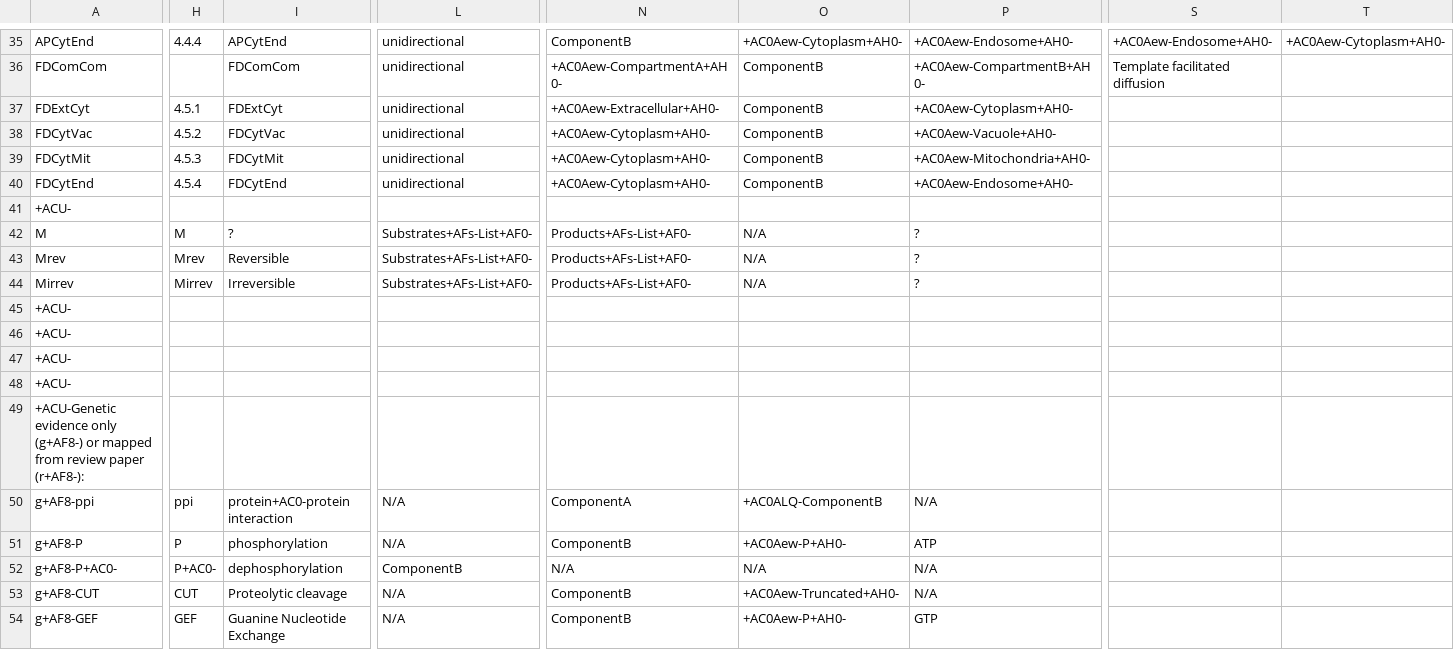
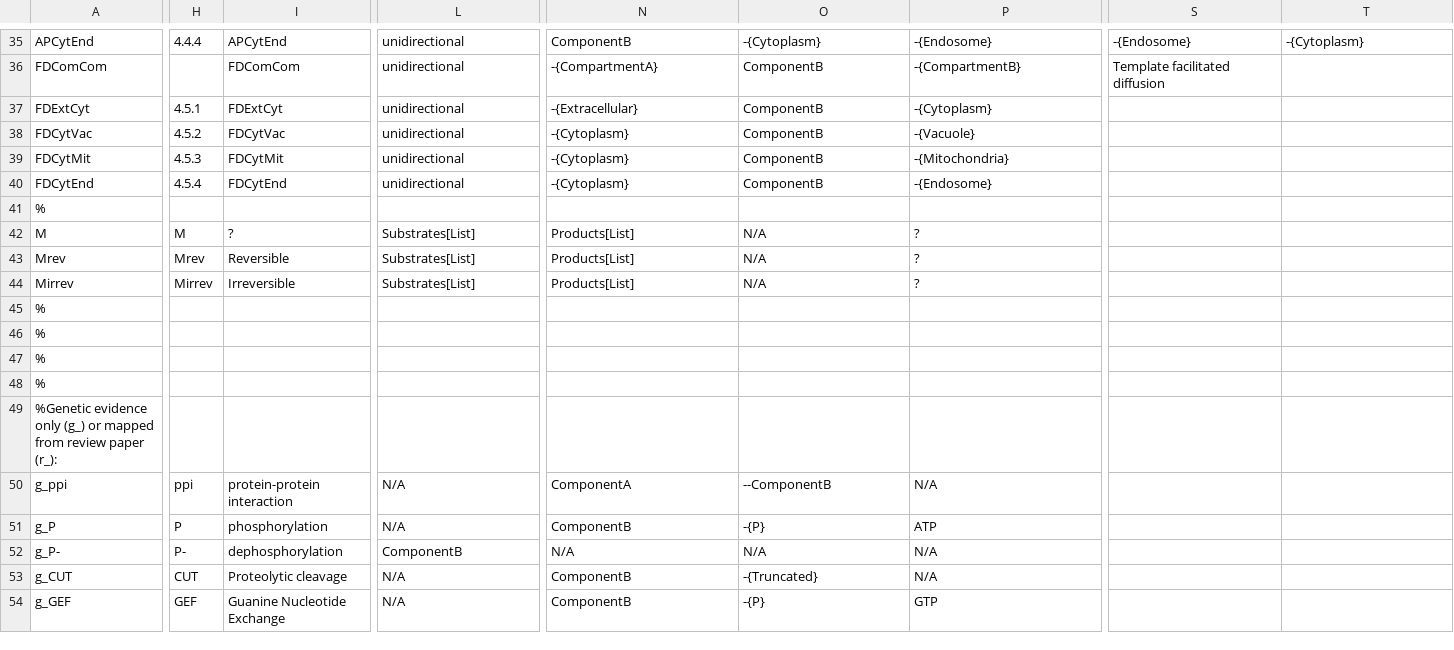
Before and after one commit to thieme/rxnconcompiler, a CSV file: rxnconcompiler/sbtab/sbtab_files/tiger_files_csv_cut/Tiger_et_al_TableS1_SBtab_ReactionList.csv, drawn as a sheet; only a part is shown, gaps mark what is left out; the diff covers the shown part only; the diff names each change by its address in the sheet, - before the commit and + after, or states it on an @@ line.

```diff
--- a/rxnconcompiler/sbtab/sbtab_files/tiger_files_csv_cut/Tiger_et_al_TableS1_SBtab_ReactionList.csv
+++ b/rxnconcompiler/sbtab/sbtab_files/tiger_files_csv_cut/Tiger_et_al_TableS1_SBtab_ReactionList.csv
-O35: +AC0Aew-Cytoplasm+AH0-
+O35: -{Cytoplasm}
-P35: +AC0Aew-Endosome+AH0-
+P35: -{Endosome}
-S35: +AC0Aew-Endosome+AH0-
+S35: -{Endosome}
-T35: +AC0Aew-Cytoplasm+AH0-
+T35: -{Cytoplasm}
-N36: +AC0Aew-CompartmentA+AH0-
+N36: -{CompartmentA}
-P36: +AC0Aew-CompartmentB+AH0-
+P36: -{CompartmentB}
-N37: +AC0Aew-Extracellular+AH0-
+N37: -{Extracellular}
-P37: +AC0Aew-Cytoplasm+AH0-
+P37: -{Cytoplasm}
-N38:N40: +AC0Aew-Cytoplasm+AH0-
+N38:N40: -{Cytoplasm}
-P38: +AC0Aew-Vacuole+AH0-
+P38: -{Vacuole}
-P39: +AC0Aew-Mitochondria+AH0-
+P39: -{Mitochondria}
-P40: +AC0Aew-Endosome+AH0-
+P40: -{Endosome}
-A41: +ACU-
+A41: %
-L42:L44: Substrates+AFs-List+AF0-
+L42:L44: Substrates[List]
-N42:N44: Products+AFs-List+AF0-
+N42:N44: Products[List]
-A45:A48: +ACU-
+A45:A48: %
-A49: +ACU-Genetic evidence only (g+AF8-) or mapped from review paper (r+AF8-):
+A49: %Genetic evidence only (g_) or mapped from review paper (r_):
-A50: g+AF8-ppi
+A50: g_ppi
-I50: protein+AC0-protein interaction
+I50: protein-protein interaction
-O50: +AC0ALQ-ComponentB
+O50: --ComponentB
-A51: g+AF8-P
+A51: g_P
-O51: +AC0Aew-P+AH0-
+O51: -{P}
-A52: g+AF8-P+AC0-
+A52: g_P-
-H52: P+AC0-
+H52: P-
-A53: g+AF8-CUT
+A53: g_CUT
-O53: +AC0Aew-Truncated+AH0-
+O53: -{Truncated}
-A54: g+AF8-GEF
+A54: g_GEF
-O54: +AC0Aew-P+AH0-
+O54: -{P}
```
Also changed, not shown: 1 added row, 1 removed row and 76 edited cells elsewhere in this file, rxnconcompiler/sbtab/sbtab_files/tiger_files_csv_cut/Tiger_et_al_TableS1_SBtab_ContingencyID.csv, rxnconcompiler/sbtab/sbtab_files/tiger_files_csv_cut/Tiger_et_al_TableS1_SBtab_ReactionID.csv, 4 other files.
